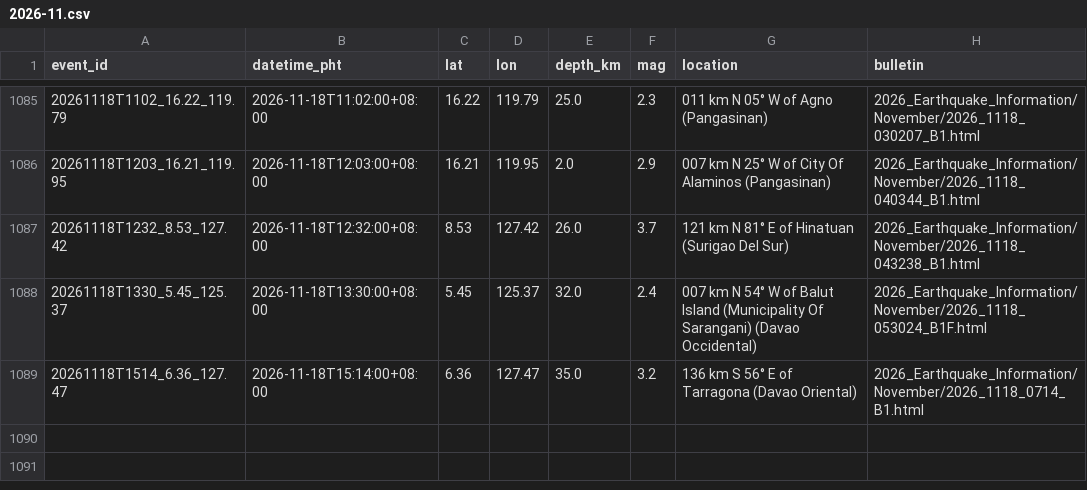
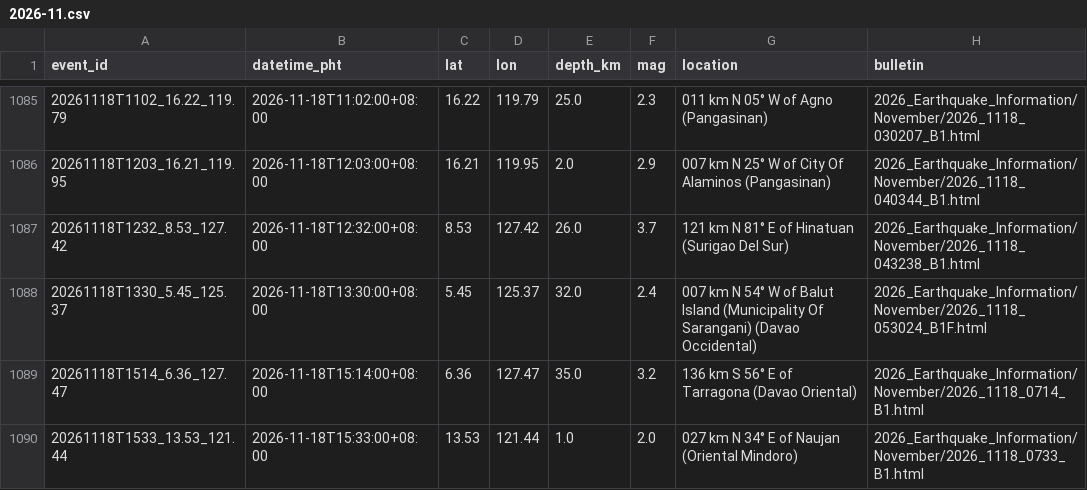
Before and after one commit to krystasis/ph-hazards, a CSV file: data/earthquakes/2026-11.csv, drawn as a sheet; only a part is shown, gaps mark what is left out; the diff names each change by its address in the sheet, - before the commit and + after, or states it on an @@ line.

```diff
--- a/data/earthquakes/2026-11.csv
+++ b/data/earthquakes/2026-11.csv
+row 1090: 20261118T1533_13.53_121.44 | 2026-11-18T15:33:00+08:00 | 13.53 | 121.44 | 1.0 | 2.0 | 027 km N 34° E of Naujan (Oriental Mindoro) | 2026_Earthquake_Information/November/2026_1118_0733_B1.html
```
Also changed, not shown: data/river_levels/2026-11.csv, 4 other files.
